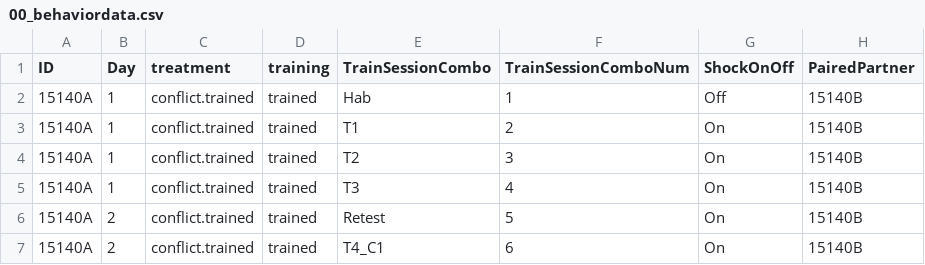
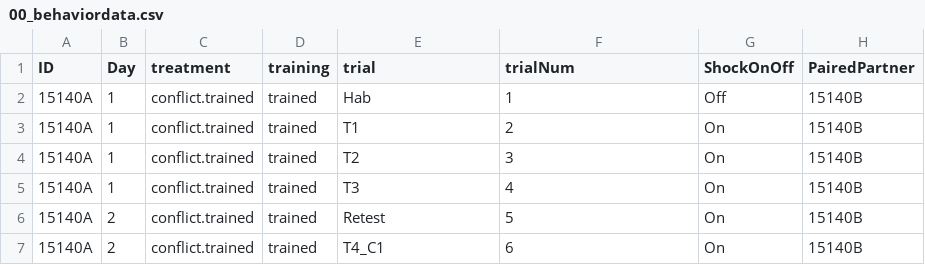
Before and after one commit to raynamharris/IntegrativeProjectWT2015, a CSV file: data/00_behaviordata.csv, drawn as a sheet; only a part is shown; the diff names each change by its address in the sheet, - before the commit and + after, or states it on an @@ line.

Commit message:
trainsessioncombo now called trial, boxplot with dots, reorder fig1

```diff
--- a/data/00_behaviordata.csv
+++ b/data/00_behaviordata.csv
-E1: TrainSessionCombo
+E1: trial
-F1: TrainSessionComboNum
+F1: trialNum
```
Also changed, not shown: data/01a_fourmeasures.csv, data/01a_pca.Rn.csv, 14 other files.
